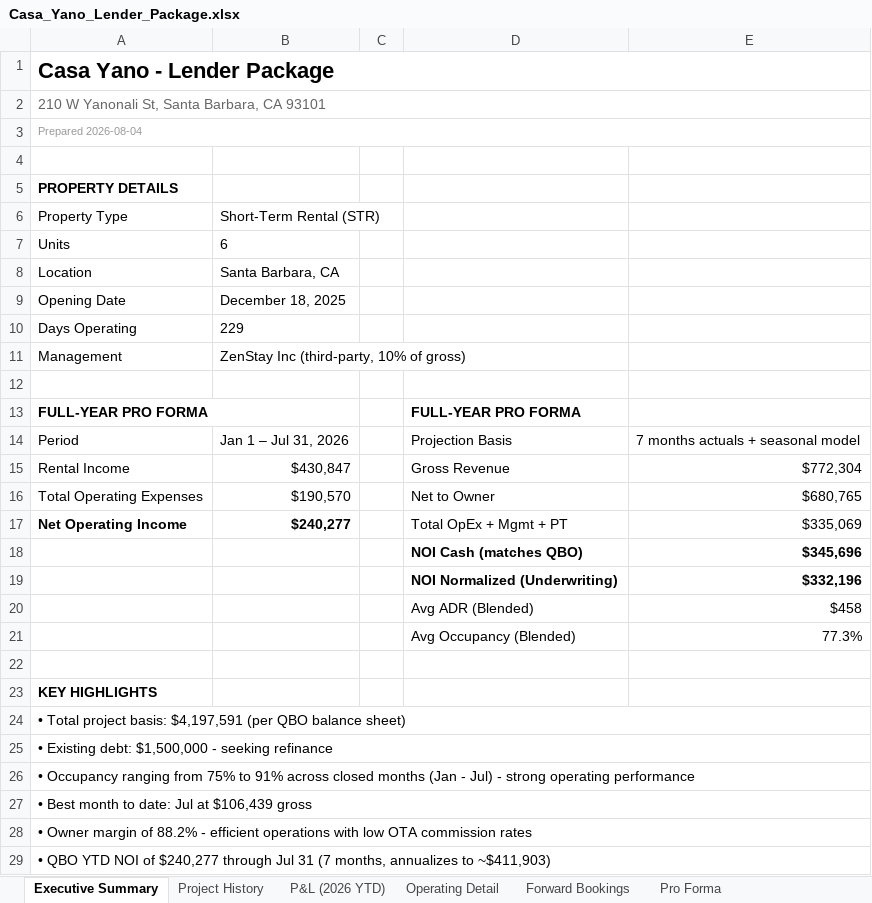
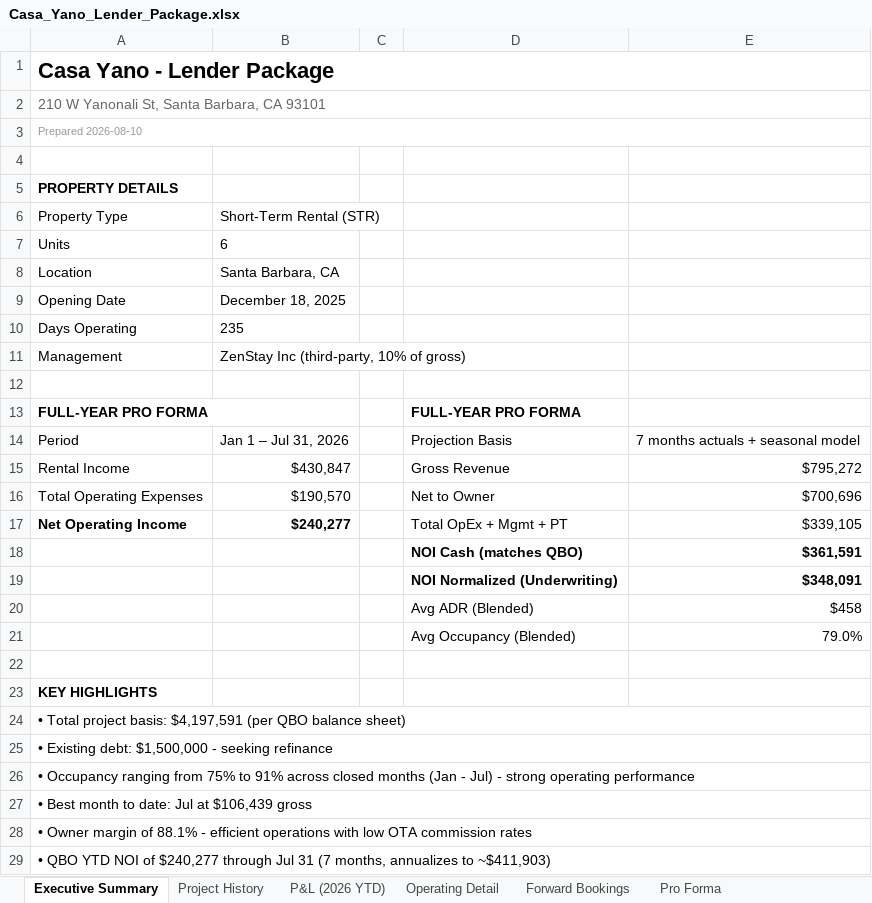
Before and after one commit to matt-dcp/yano, an Excel workbook: Casa_Yano_Lender_Package.xlsx, sheet Executive Summary, drawn as a sheet; values as stored, in another font and other column widths than the file's, no borders; the diff names each change by its address in the sheet, - before the commit and + after, or states it on an @@ line.

```diff
--- a/Casa_Yano_Lender_Package.xlsx (sheet Executive Summary)
+++ b/Casa_Yano_Lender_Package.xlsx (sheet Executive Summary)
-A3: Prepared 2026-08-04
+A3: Prepared 2026-08-10
-B10: 229
+B10: 235
-E15: $772,304
+E15: $795,272
-E16: $680,765
+E16: $700,696
-E17: $335,069
+E17: $339,105
-E18: $345,696
+E18: $361,591
-E19: $332,196
+E19: $348,091
-E21: 77.3%
+E21: 79.0%
-A28: …margin of 88.2% - efficient…
+A28: …margin of 88.1% - efficient…
```
Also changed, not shown: sheet Forward Bookings, sheet Operating Detail, sheet Pro Forma, sheet Project History, Casa_Yano_Loan_Evaluator.xlsx, 1 other file.
